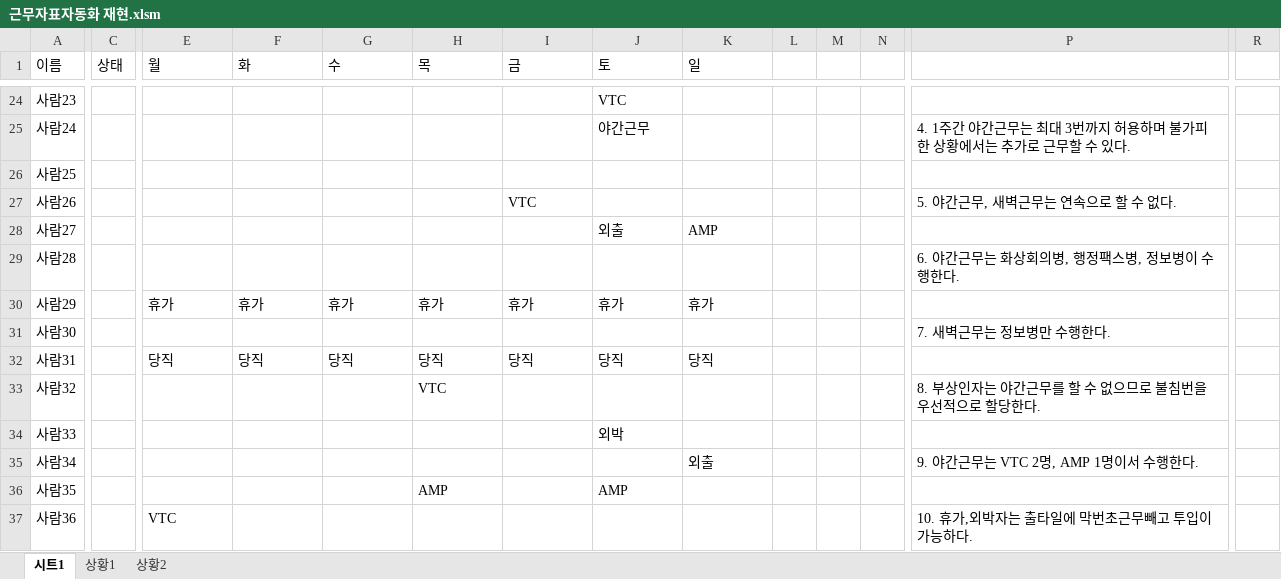
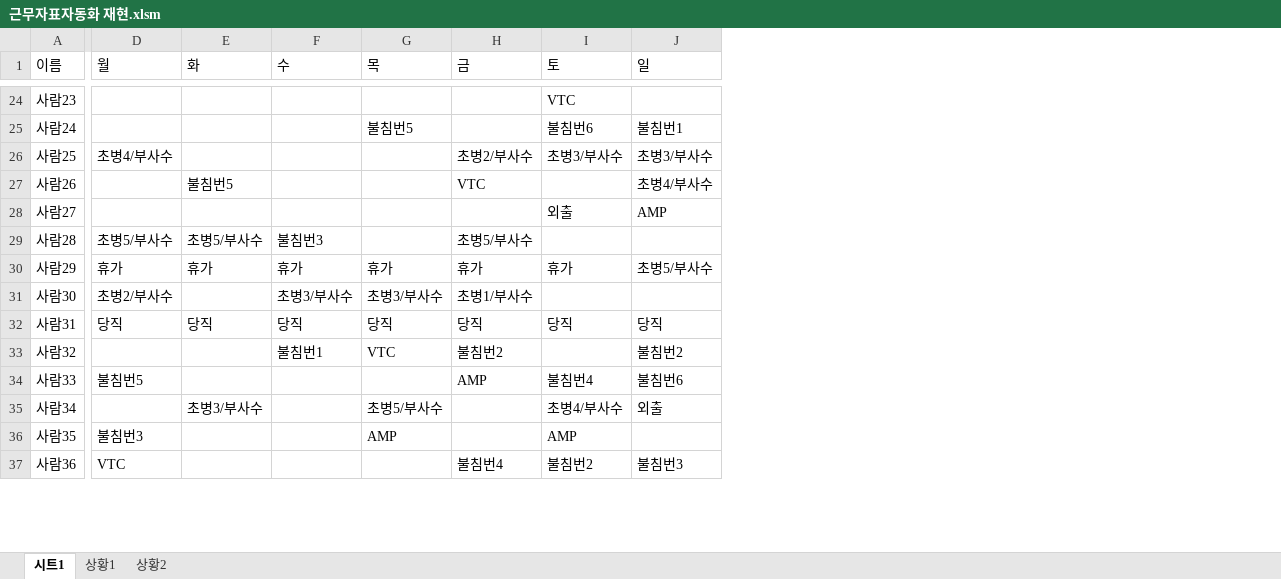
Before and after one commit to zereight/military_scheduler, an Excel workbook: 근무자표자동화 재현.xlsm, sheet 시트1, drawn as a sheet; only a part is shown, gaps mark what is left out; values as stored, in another font and other column widths than the file's, no borders; removed rows and columns are numbered as before the commit, all else as after; the diff covers the shown part only; the diff names each change by its address in the sheet, - before the commit and + after, or states it on an @@ line.

```diff
--- a/근무자표자동화 재현.xlsm (sheet 시트1)
+++ b/근무자표자동화 재현.xlsm (sheet 시트1)
-column C (상태), empty
-column L, empty
-column M, empty
-column N, empty
-column P, rows 25-37: 4. 1주간 야간근무는 최대 3번까지 허용하며 불가피한 상황에서는 추가로 근무할 수 있다. |  | 5. 야간근무, 새벽근무는 연속으로 할 수 없다. |  | 6. 야간근무는 화상회의병, 행정팩스병, 정보병이 수행한다. |  | 7. 새벽근무는 정보병만 수행한다. |  | 8. 부상인자는 야간근무를 할 수 없으므로 불침번을 우선적으로 할당한다. |  | 9. 야간근무는 VTC 2명, AMP 1명이서 수행한다. |  | 10. 휴가,외박자는 출타일에 막번초근무빼고 투입이 가능하다.
-column R, empty
-G25 (목): (empty)
+G25 (목): 불침번5
-I25 (토): 야간근무
+I25 (토): 불침번6
-J25 (일): (empty)
+J25 (일): 불침번1
-D26 (월): (empty)
+D26 (월): 초병4/부사수
-H26 (금): (empty)
+H26 (금): 초병2/부사수
-I26 (토): (empty)
+I26 (토): 초병3/부사수
-J26 (일): (empty)
+J26 (일): 초병3/부사수
-E27 (화): (empty)
+E27 (화): 불침번5
-J27 (일): (empty)
+J27 (일): 초병4/부사수
-D29 (월): (empty)
+D29 (월): 초병5/부사수
-E29 (화): (empty)
+E29 (화): 초병5/부사수
-F29 (수): (empty)
+F29 (수): 불침번3
-H29 (금): (empty)
+H29 (금): 초병5/부사수
-J30 (일): 휴가
+J30 (일): 초병5/부사수
-D31 (월): (empty)
+D31 (월): 초병2/부사수
-F31 (수): (empty)
+F31 (수): 초병3/부사수
-G31 (목): (empty)
+G31 (목): 초병3/부사수
-H31 (금): (empty)
+H31 (금): 초병1/부사수
-F33 (수): (empty)
+F33 (수): 불침번1
-H33 (금): (empty)
+H33 (금): 불침번2
-J33 (일): (empty)
+J33 (일): 불침번2
-D34 (월): (empty)
+D34 (월): 불침번5
-H34 (금): (empty)
+H34 (금): AMP
-I34 (토): 외박
+I34 (토): 불침번4
-J34 (일): (empty)
+J34 (일): 불침번6
-E35 (화): (empty)
+E35 (화): 초병3/부사수
-G35 (목): (empty)
+G35 (목): 초병5/부사수
-I35 (토): (empty)
+I35 (토): 초병4/부사수
-D36 (월): (empty)
+D36 (월): 불침번3
-H37 (금): (empty)
+H37 (금): 불침번4
-I37 (토): (empty)
+I37 (토): 불침번2
-J37 (일): (empty)
+J37 (일): 불침번3
```
Also changed, not shown: 16 added rows, 11 removed rows, 2 removed columns and 99 edited cells elsewhere in this sheet, sheet 상황2, formulas that keep their value, 3 other files.
